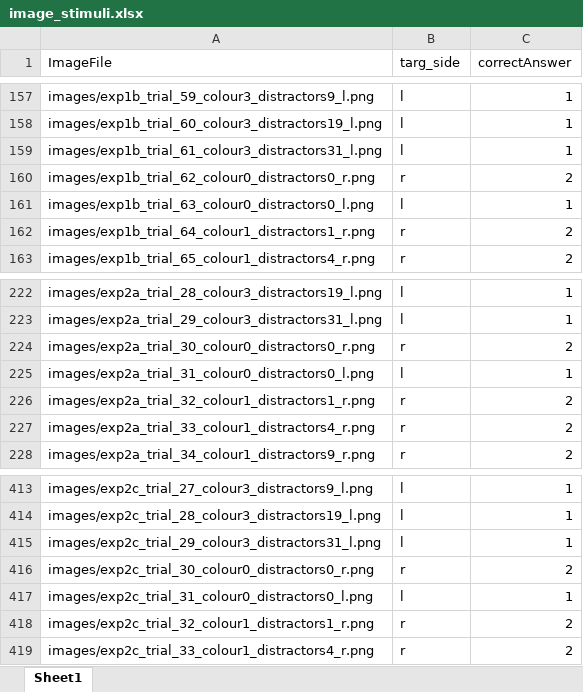
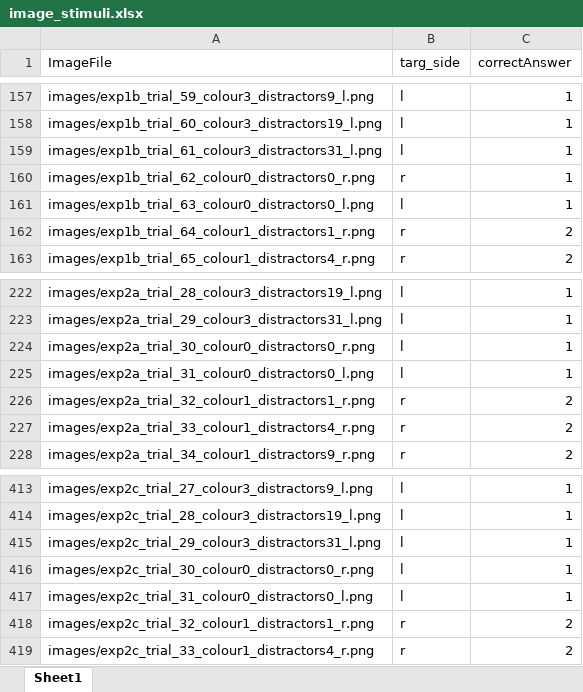
Before and after one commit to scienceanna/TCS_Bayesian, an Excel workbook: psychopy_expt/searchDisc/image_stimuli.xlsx, sheet Sheet1, drawn as a sheet; only a part is shown, gaps mark what is left out; values as stored, in another font and other column widths than the file's, no borders; the diff names each change by its address in the sheet, - before the commit and + after, or states it on an @@ line.

Commit message:
Revert "updating image stimuli file"
This reverts commit da0c62e25c299677cba59ad2fc2a101b18cb3308.

```diff
--- a/psychopy_expt/searchDisc/image_stimuli.xlsx (sheet Sheet1)
+++ b/psychopy_expt/searchDisc/image_stimuli.xlsx (sheet Sheet1)
-C160 (correctAnswer): 2
+C160 (correctAnswer): 1
-B224 (targ_side): r
+B224 (targ_side): l
-C224 (correctAnswer): 2
+C224 (correctAnswer): 1
-B416 (targ_side): r
+B416 (targ_side): l
-C416 (correctAnswer): 2
+C416 (correctAnswer): 1
```
Also changed, not shown: 1 other file.
